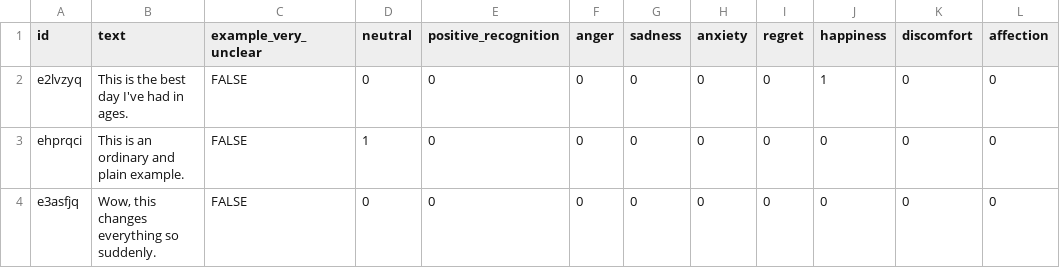
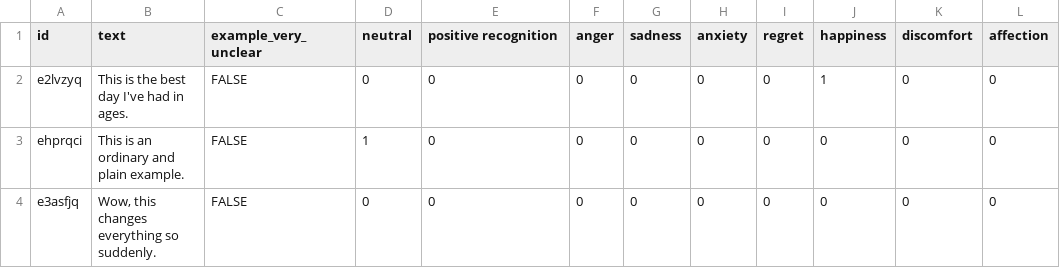
Before and after one commit to Mu-niu13/Emotion-Analysis, a CSV file: data/GPT_generated_emotion_data.csv, drawn as a sheet; only a part is shown; the diff names each change by its address in the sheet, - before the commit and + after, or states it on an @@ line.

```diff
--- a/data/GPT_generated_emotion_data.csv
+++ b/data/GPT_generated_emotion_data.csv
-E1: positive_recognition
+E1: positive recognition
```
Also changed, not shown: 3 other files.
